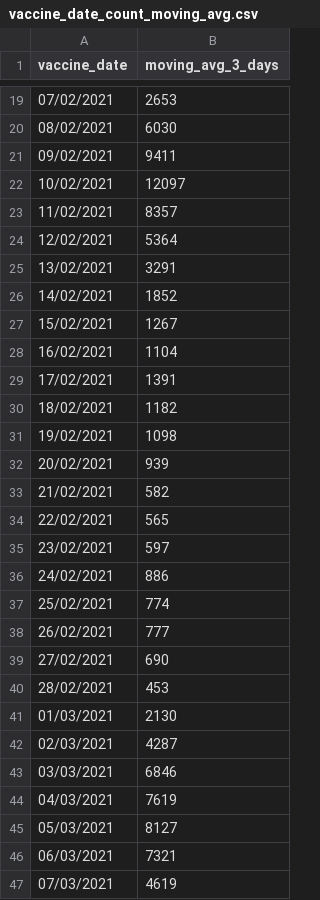
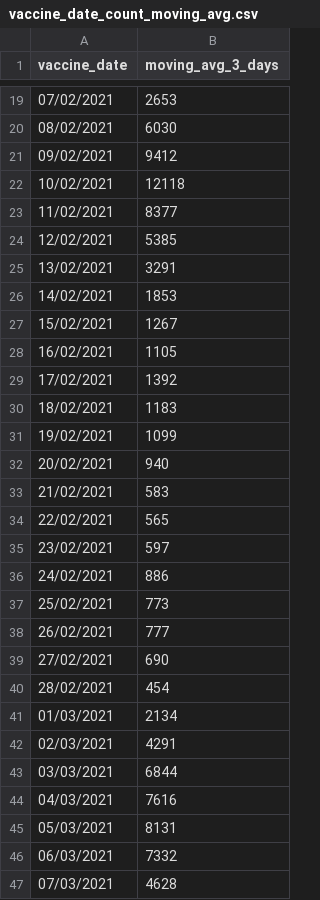
Before and after one commit to CodeForManaus/vacina-manaus-backend, a CSV file: data/analyzed/vaccine_date_count_moving_avg.csv, drawn as a sheet; only a part is shown, gaps mark what is left out; the diff covers the shown part only.

```diff
--- a/data/analyzed/vaccine_date_count_moving_avg.csv
+++ b/data/analyzed/vaccine_date_count_moving_avg.csv
@@ -20,15 +20,15 @@
 08/02/2021,6030
-09/02/2021,9411
-10/02/2021,12097
-11/02/2021,8357
-12/02/2021,5364
+09/02/2021,9412
+10/02/2021,12118
+11/02/2021,8377
+12/02/2021,5385
 13/02/2021,3291
-14/02/2021,1852
+14/02/2021,1853
 15/02/2021,1267
-16/02/2021,1104
-17/02/2021,1391
-18/02/2021,1182
-19/02/2021,1098
-20/02/2021,939
-21/02/2021,582
+16/02/2021,1105
+17/02/2021,1392
+18/02/2021,1183
+19/02/2021,1099
+20/02/2021,940
+21/02/2021,583
 22/02/2021,565
@@ -36,12 +36,12 @@
 24/02/2021,886
-25/02/2021,774
+25/02/2021,773
 26/02/2021,777
 27/02/2021,690
-28/02/2021,453
-01/03/2021,2130
-02/03/2021,4287
-03/03/2021,6846
-04/03/2021,7619
-05/03/2021,8127
-06/03/2021,7321
-07/03/2021,4619
+28/02/2021,454
+01/03/2021,2134
+02/03/2021,4291
+03/03/2021,6844
+04/03/2021,7616
+05/03/2021,8131
+06/03/2021,7332
+07/03/2021,4628
```
Also changed, not shown: 2 added rows and 4 edited cells elsewhere in this file, data/analyzed/uncategorized_service_group_by_vaccination_site_percent.csv, data/analyzed/vaccine_date_count.csv, 16 other files.
